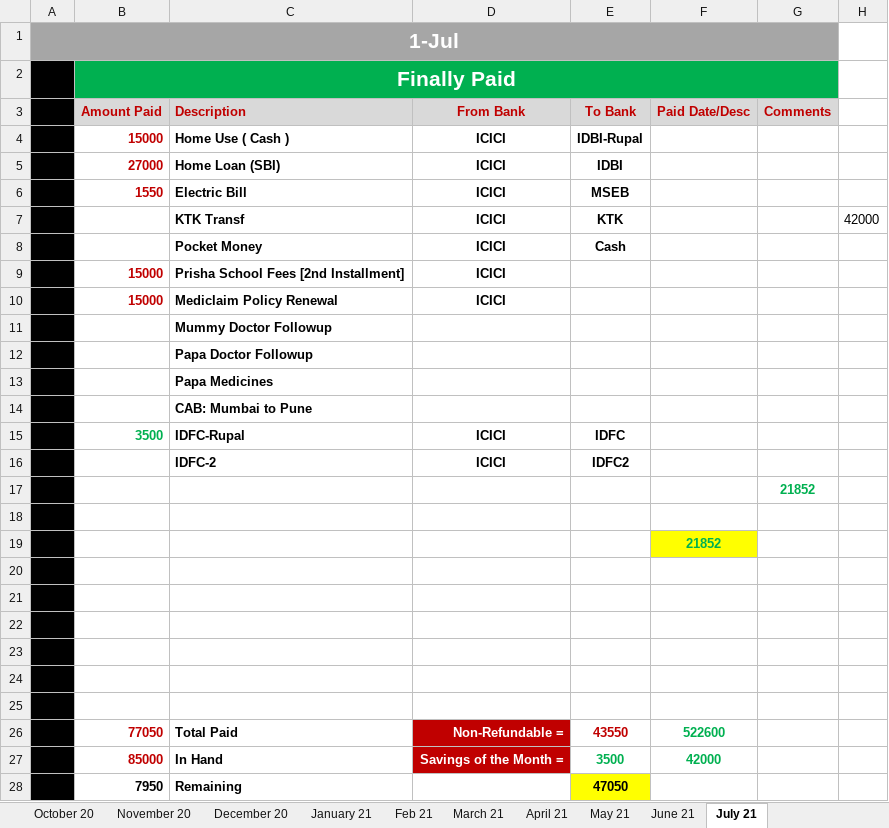
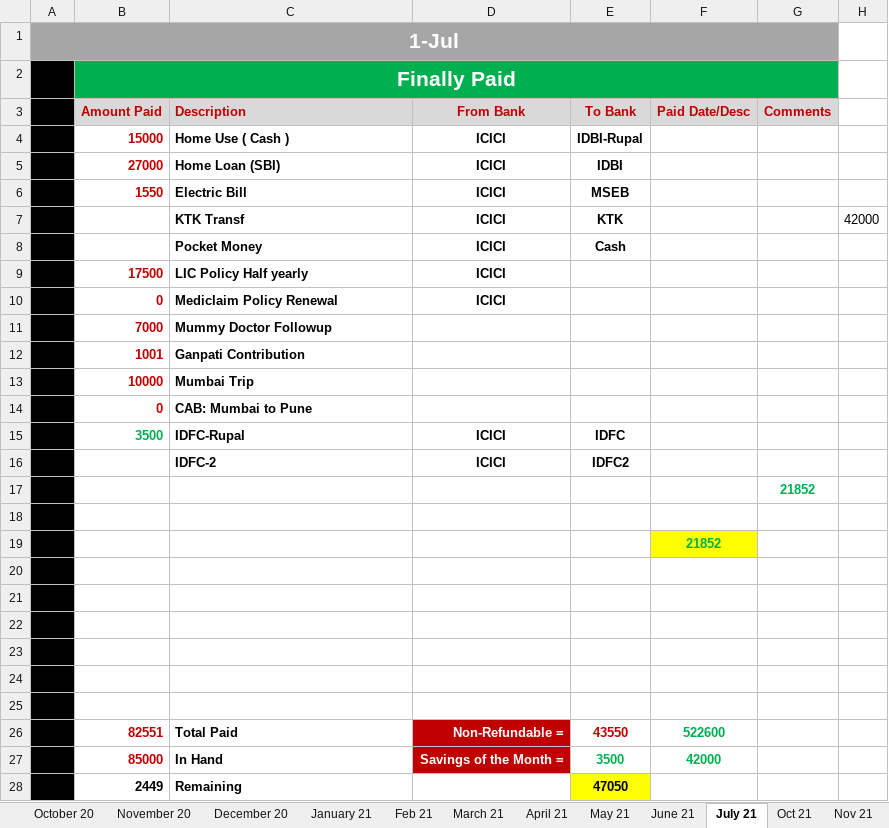
Before and after one commit to myuxguide/Docs_Home, an Excel workbook: Budget_Home.xlsx, sheet July 21, drawn as a sheet; values as stored, in another font and other column widths than the file's, no borders; charts and pictures not drawn; removed rows and columns are numbered as before the commit, all else as after; the diff names each change by its address in the sheet, - before the commit and + after, or states it on an @@ line.

```diff
--- a/Budget_Home.xlsx (sheet July 21)
+++ b/Budget_Home.xlsx (sheet July 21)
+sheet tab: Oct 21
+sheet tab: Nov 21
-row 9:  | 15000 | Prisha School Fees [2nd Installment] | ICICI
+row 9:  | 17500 | LIC Policy Half yearly | ICICI
-B10 (Amount Paid): 15000
+B10 (Amount Paid): 0
-B11 (Amount Paid): (empty)
+B11 (Amount Paid): 7000
-row 12:  |  | Papa Doctor Followup
-row 13:  |  | Papa Medicines
-row 14:  |  | CAB: Mumbai to Pune
+row 12:  | 1001 | Ganpati Contribution
+row 13:  | 10000 | Mumbai Trip
+row 14:  | 0 | CAB: Mumbai to Pune
-B26 (Amount Paid): 77050
+B26 (Amount Paid): 82551
-B28 (Amount Paid): 7950
+B28 (Amount Paid): 2449
```
Also changed, not shown: other sheet tabs, charts or pictures.
